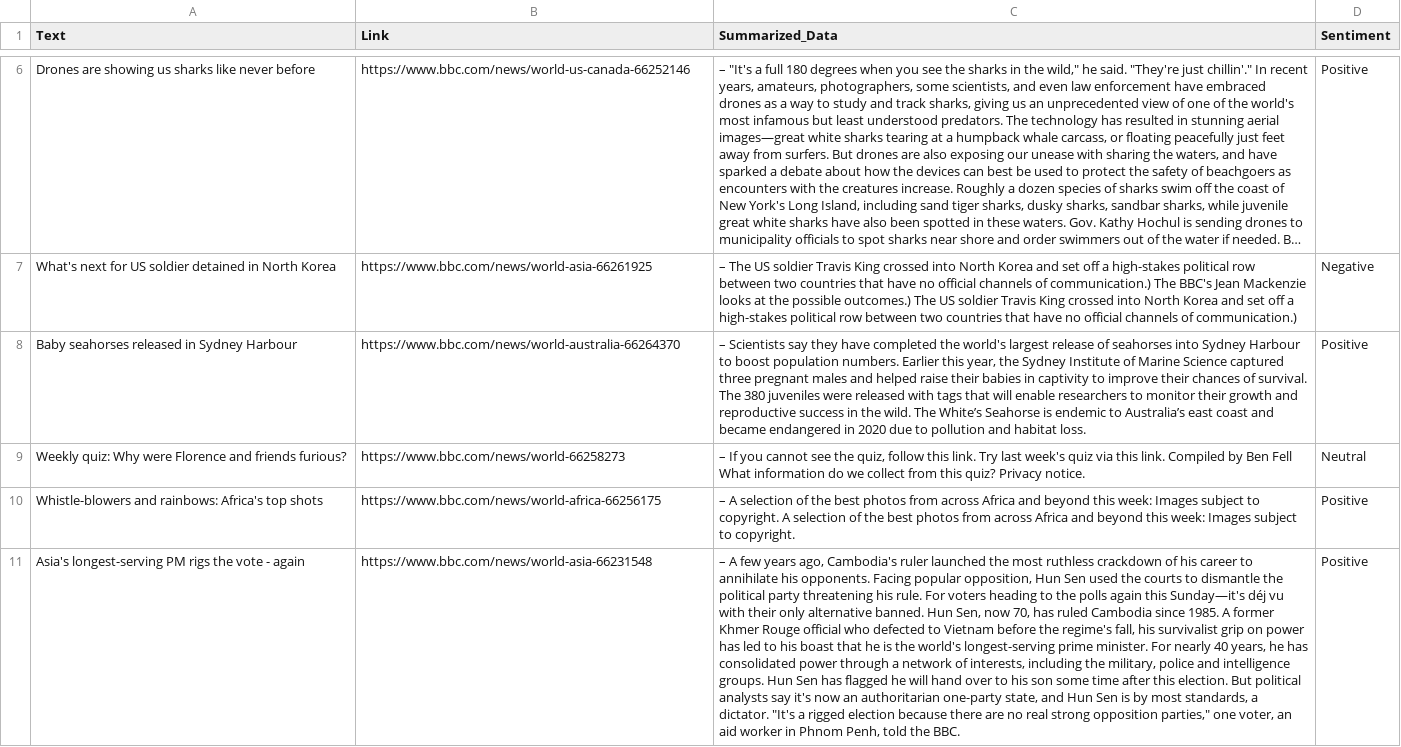
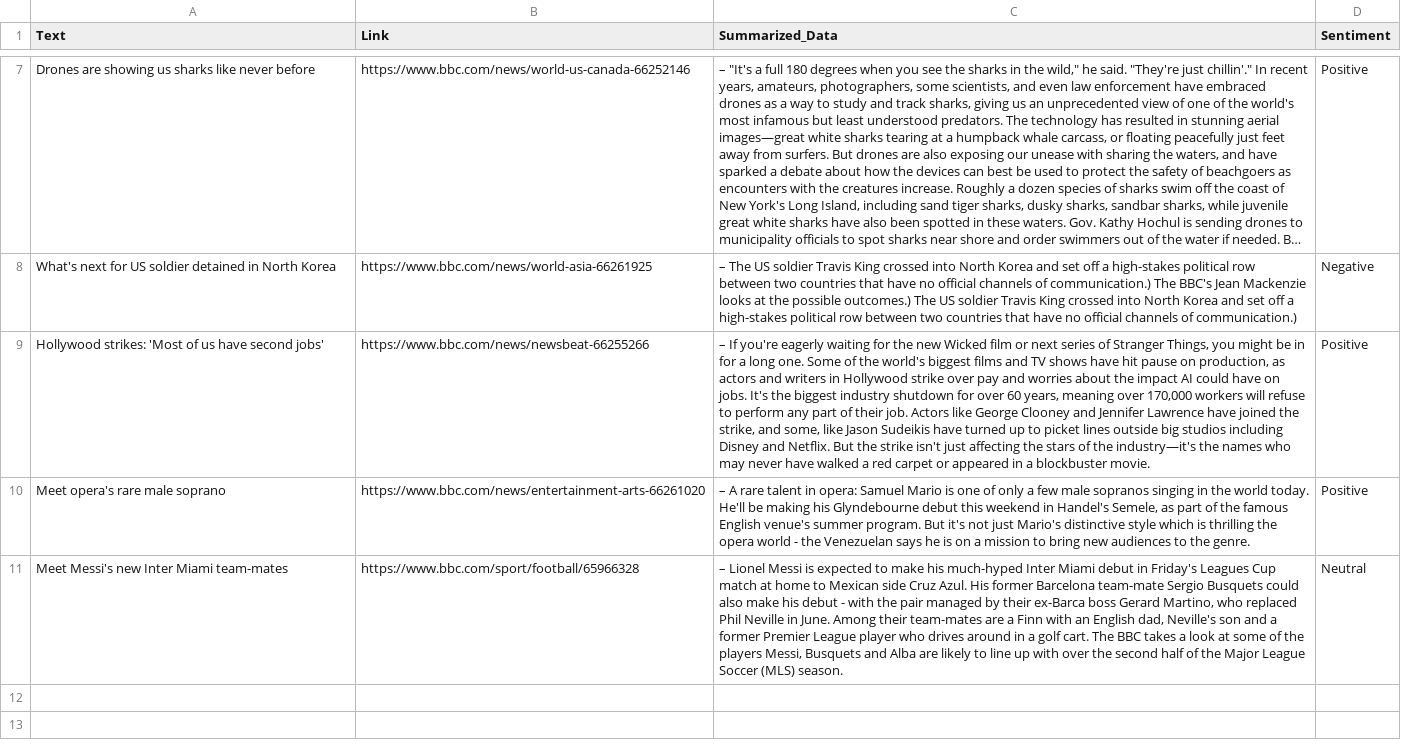
Before and after one commit to s-hreyas22/webscrapping.github.io, a CSV file: output.csv, drawn as a sheet; only a part is shown, gaps mark what is left out; long unchanged cells end in …; removed rows and columns are numbered as before the commit, all else as after; the diff covers the shown part only; the diff names each change by its address in the sheet, - before the commit and + after, or states it on an @@ line.

```diff
--- a/output.csv
+++ b/output.csv
-row 8: Baby seahorses released in Sydney Harbour | https://www.bbc.com/news/world-australia-66264370 | – Scientists say they have completed the world's largest release of seahorses into Sydney Harbour to boost population numbers. Earlier this year, the Sydney Institute of Marine Science captured three pregnant males and helped raise their babies in captivity to improve their chances of survival. The 380 juveniles were released with tags that will enable researchers to monitor their growth and reproductive success in the wild. The White’s Seahorse is endemic to Australia’s east coast and became endangered in 2020 due to pollution and habitat loss. | Positive
-row 9: Weekly quiz: Why were Florence and friends furious? | https://www.bbc.com/news/world-66258273 | – If you cannot see the quiz, follow this link. Try last week's quiz via this link. Compiled by Ben Fell What information do we collect from this quiz? Privacy notice. | Neutral
-A9 (Text): Whistle-blowers and rainbows: Africa's top shots
+A9 (Text): Hollywood strikes: 'Most of us have second jobs'
-B9 (Link): https://www.bbc.com/news/world-africa-66256175
+B9 (Link): https://www.bbc.com/news/newsbeat-66255266
-C9 (Summarized_Data): – A selection of the best photos from across Africa and beyond this week: Images subject to copyright. A selection of the best photos from across Africa and beyond this week: Images subject to copyright.
+C9 (Summarized_Data): – If you're eagerly waiting for the new Wicked film or next series of Stranger Things, you might be in for a long one. Some of the world's biggest films and TV shows have hit pause on production, as actors and writers in Hollywood strike over pay and worries about the impact AI could have on jobs. It's the biggest industry shutdown for over 60 years, meaning over 170,000 workers will refuse to perform any part of their job. Actors like George Clooney and Jennifer Lawrence have joined the strike, and some, like Jason Sudeikis have turned up to picket lines outside big studios including Disney and Netflix. But the strike isn't just affecting the stars of the industry—it's the names who may never have walked a red carpet or appeared in a blockbuster movie.
-A10 (Text): Asia's longest-serving PM rigs the vote - again
+A10 (Text): Meet opera's rare male soprano
-B10 (Link): https://www.bbc.com/news/world-asia-66231548
+B10 (Link): https://www.bbc.com/news/entertainment-arts-66261020
-C10 (Summarized_Data): – A few years ago, Cambodia's ruler launched the most ruthless crackdown of his career to annihilate his opponents. Facing popular opposition, Hun Sen used the courts to dismantle the political party threatening his rule. For voters heading to the polls again this Sunday—it's déj vu with their only alternative banned. Hun Sen, now 70, has ruled Cambodia since 1985. A former Khmer Rouge official who defected to Vietnam before the regime's fall, his survivalist grip on power has led to his boast that he is the world's longest-serving prime minister. For nearly 40 years, he has consolidated power through a network of interests, including the military, police and intelligence groups. Hun Sen has flagged he will hand over to his son some time after this election. But political analysts say it's now an authoritarian one-party state, and Hun Sen is by most standards, a dictator. "It's a rigged election because there are no real strong opposition parties," one voter, an aid worker in Phnom Penh, told the BBC.
+C10 (Summarized_Data): – A rare talent in opera: Samuel Mario is one of only a few male sopranos singing in the world today. He'll be making his Glyndebourne debut this weekend in Handel's Semele, as part of the famous English venue's summer program. But it's not just Mario's distinctive style which is thrilling the opera world - the Venezuelan says he is on a mission to bring new audiences to the genre.
+row 11: Meet Messi's new Inter Miami team-mates | https://www.bbc.com/sport/football/65966328 | – Lionel Messi is expected to make his much-hyped Inter Miami debut in Friday's Leagues Cup match at home to Mexican side Cruz Azul. His former Barcelona team-mate Sergio Busquets could also make his debut - with the pair managed by their ex-Barca boss Gerard Martino, who replaced Phil Neville in June. Among their team-mates are a Finn with an English dad, Neville's son and a former Premier League player who drives around in a golf cart. The BBC takes a look at some of the players Messi, Busquets and Alba are likely to line up with over the second half of the Major League Soccer (MLS) season. | Neutral
```
Also changed, not shown: 2 added rows, 1 removed row and 4 edited cells elsewhere in this file.
